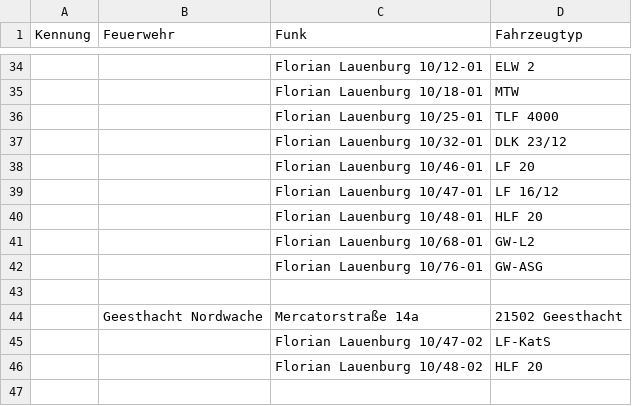
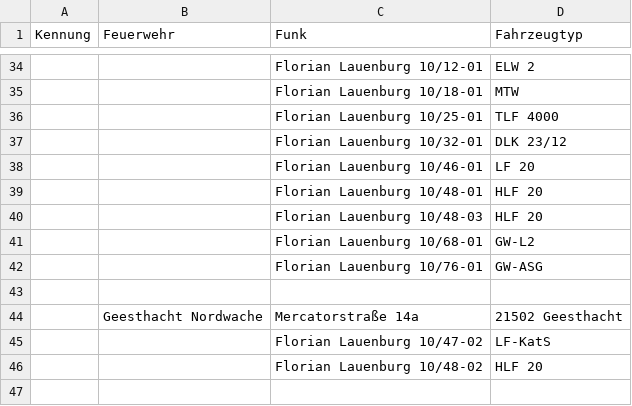
Before and after one commit to mnai/LSS-Fahrzeuglisten, a TSV file: Schleswig-Holstein/Lauenburg (RZ)/FF_Lauenburg.tsv, drawn as a sheet; only a part is shown, gaps mark what is left out.

Commit message:
SH > RZ > FF Geesthacht neues HLF 20 (#237)

```diff
--- a/Schleswig-Holstein/Lauenburg (RZ)/FF_Lauenburg.tsv
+++ b/Schleswig-Holstein/Lauenburg (RZ)/FF_Lauenburg.tsv
@@ -38,4 +38,4 @@ Kennung	Feuerwehr	Funk	Fahrzeugtyp
 		Florian Lauenburg 10/46-01	LF 20
-		Florian Lauenburg 10/47-01	LF 16/12
 		Florian Lauenburg 10/48-01	HLF 20
+		Florian Lauenburg 10/48-03	HLF 20
 		Florian Lauenburg 10/68-01	GW-L2
```
